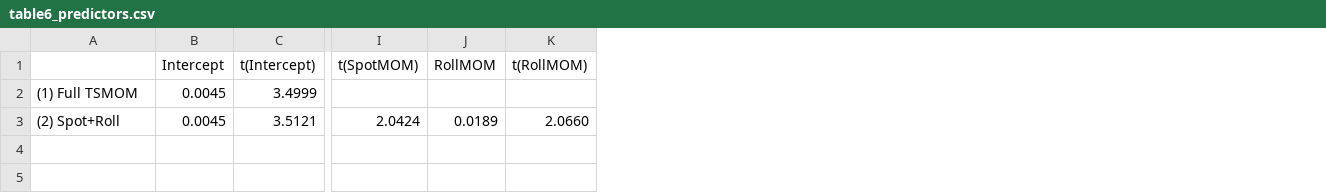
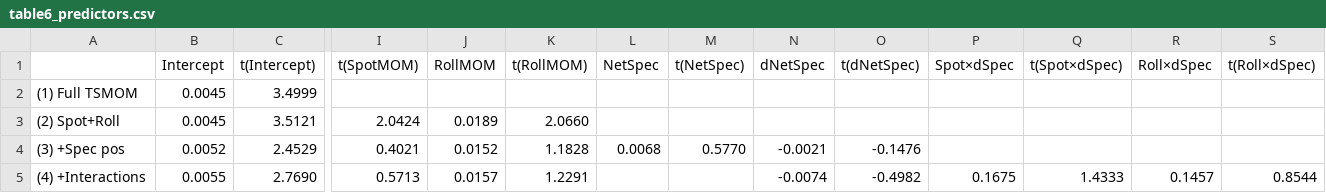
Before and after one commit to Mariuscalaque/Moskowitz-HuaOoi-Pedersen-Time-Series-Momentum-, a CSV file: outputs/tables/table6_predictors.csv, drawn as a sheet; only a part is shown, gaps mark what is left out; rows hold the shown columns only; the diff names each change by its address in the sheet, - before the commit and + after, or states it on an @@ line.

```diff
--- a/outputs/tables/table6_predictors.csv
+++ b/outputs/tables/table6_predictors.csv
+column L (NetSpec), empty
+column M (t(NetSpec)), empty
+column N (dNetSpec), empty
+column O (t(dNetSpec)), empty
+column P (Spot×dSpec), empty
+column Q (t(Spot×dSpec)), empty
+column R (Roll×dSpec), empty
+column S (t(Roll×dSpec)), empty
+row 4: (3) +Spec pos | 0.0052 | 2.4529 | 0.4021 | 0.0152 | 1.1828 | 0.0068 | 0.5770 | -0.0021 | -0.1476
+row 5: (4) +Interactions | 0.0055 | 2.7690 | 0.5713 | 0.0157 | 1.2291 |  |  | -0.0074 | -0.4982 | 0.1675 | 1.4333 | 0.1457 | 0.8544
```
Also changed, not shown: 8 other files.
